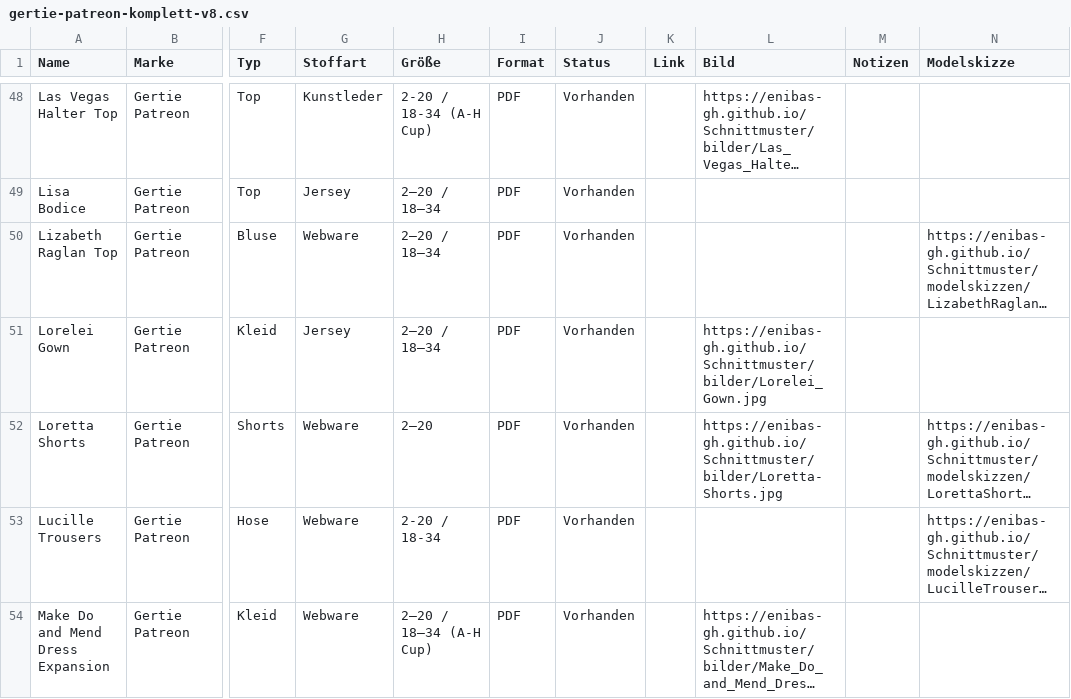
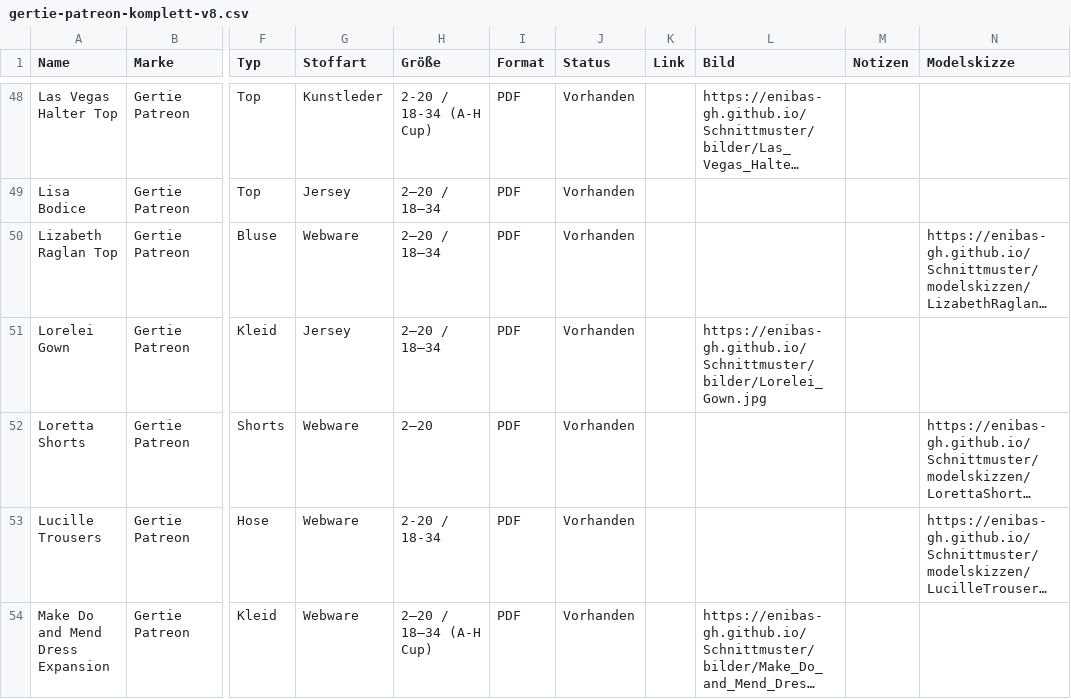
Before and after one commit to Enibas-GH/Schnittmuster, a CSV file: gertie-patreon-komplett-v8.csv, drawn as a sheet; only a part is shown, gaps mark what is left out; long unchanged cells end in …; the diff names each change by its address in the sheet, - before the commit and + after, or states it on an @@ line.

Commit message:
Update gertie-patreon-komplett-v8.csv

```diff
--- a/gertie-patreon-komplett-v8.csv
+++ b/gertie-patreon-komplett-v8.csv
-L52 (Bild): https://enibas-gh.github.io/Schnittmuster/bilder/Loretta-Shorts.jpg
+L52 (Bild): (empty)
```
